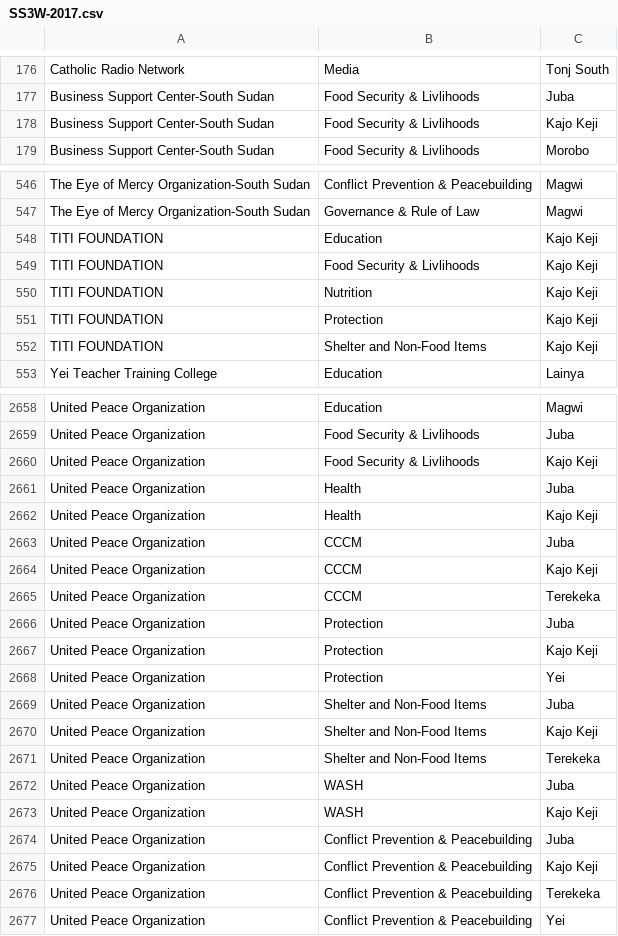
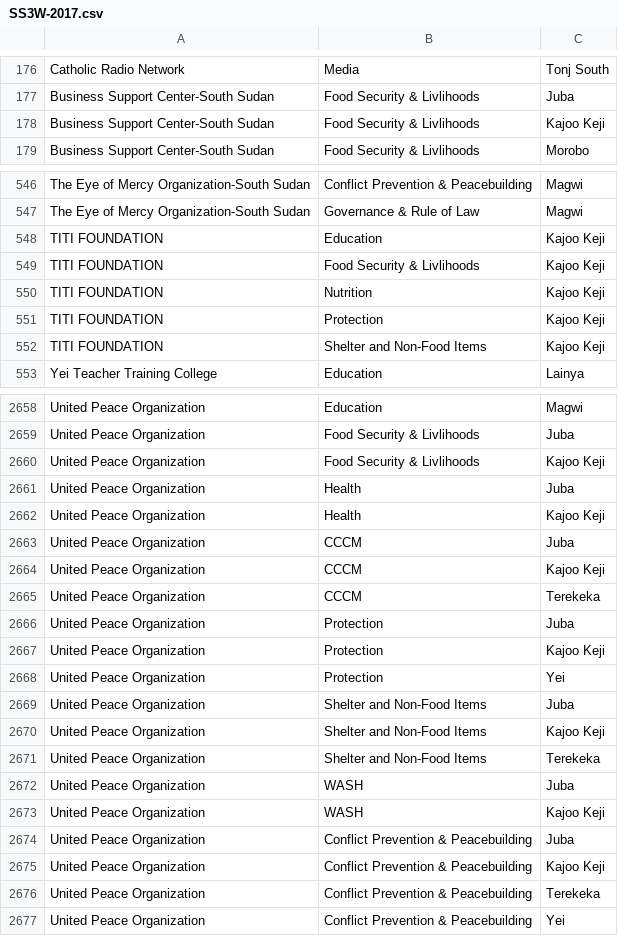
Before and after one commit to SSNGOF/3w-nngo, a CSV file: data/SS3W-2017.csv, drawn as a sheet; only a part is shown, gaps mark what is left out; the diff covers the shown part only.

Commit message:
renamed Kajo to Kajoo and Abyei Region to Abyei Region. some typos

```diff
--- a/data/SS3W-2017.csv
+++ b/data/SS3W-2017.csv
@@ -177,3 +177,3 @@ Catholic Radio Network,Media,Tonj South
 Business Support Center-South Sudan,Food Security & Livlihoods,Juba
-Business Support Center-South Sudan,Food Security & Livlihoods,Kajo Keji
+Business Support Center-South Sudan,Food Security & Livlihoods,Kajoo Keji
 Business Support Center-South Sudan,Food Security & Livlihoods,Morobo
@@ -547,7 +547,7 @@ The Eye of Mercy Organization-South Sudan,Conflict Prevention & Peacebuilding,Ma
 The Eye of Mercy Organization-South Sudan,Governance & Rule of Law,Magwi
-TITI FOUNDATION,Education,Kajo Keji
-TITI FOUNDATION,Food Security & Livlihoods,Kajo Keji
-TITI FOUNDATION,Nutrition,Kajo Keji
-TITI FOUNDATION,Protection,Kajo Keji
-TITI FOUNDATION,Shelter and Non-Food Items,Kajo Keji
+TITI FOUNDATION,Education,Kajoo Keji
+TITI FOUNDATION,Food Security & Livlihoods,Kajoo Keji
+TITI FOUNDATION,Nutrition,Kajoo Keji
+TITI FOUNDATION,Protection,Kajoo Keji
+TITI FOUNDATION,Shelter and Non-Food Items,Kajoo Keji
 Yei Teacher Training College ,Education,Lainya
@@ -2659,18 +2659,18 @@ United Peace Organization ,Education,Magwi
 United Peace Organization ,Food Security & Livlihoods,Juba
-United Peace Organization ,Food Security & Livlihoods,Kajo Keji
+United Peace Organization ,Food Security & Livlihoods,Kajoo Keji
 United Peace Organization ,Health,Juba
-United Peace Organization ,Health,Kajo Keji
+United Peace Organization ,Health,Kajoo Keji
 United Peace Organization ,CCCM,Juba
-United Peace Organization ,CCCM,Kajo Keji
+United Peace Organization ,CCCM,Kajoo Keji
 United Peace Organization ,CCCM,Terekeka
 United Peace Organization ,Protection,Juba
-United Peace Organization ,Protection,Kajo Keji
+United Peace Organization ,Protection,Kajoo Keji
 United Peace Organization ,Protection,Yei
 United Peace Organization ,Shelter and Non-Food Items,Juba
-United Peace Organization ,Shelter and Non-Food Items,Kajo Keji
+United Peace Organization ,Shelter and Non-Food Items,Kajoo Keji
 United Peace Organization ,Shelter and Non-Food Items,Terekeka
 United Peace Organization ,WASH,Juba
-United Peace Organization ,WASH,Kajo Keji
+United Peace Organization ,WASH,Kajoo Keji
 United Peace Organization ,Conflict Prevention & Peacebuilding,Juba
-United Peace Organization ,Conflict Prevention & Peacebuilding,Kajo Keji
+United Peace Organization ,Conflict Prevention & Peacebuilding,Kajoo Keji
 United Peace Organization ,Conflict Prevention & Peacebuilding,Terekeka
```
Also changed, not shown: 49 edited cells elsewhere in this file.
